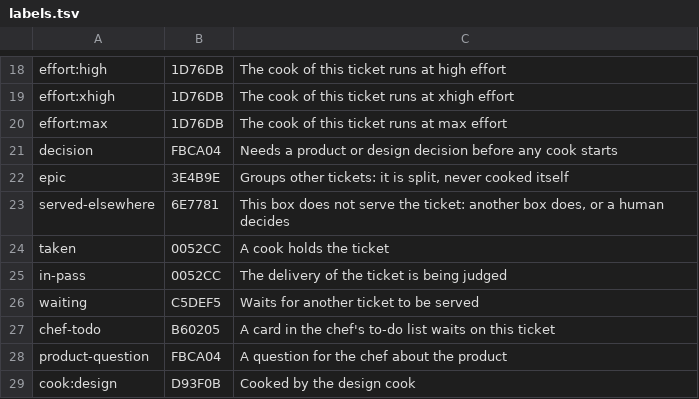
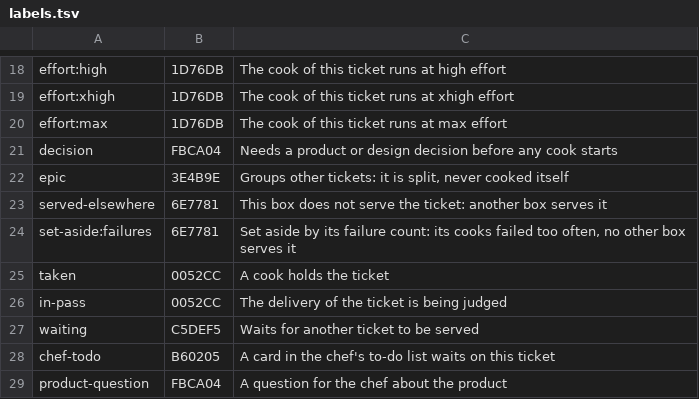
Before and after one commit to benomite/brigade, a TSV file: app/src/plugin/labels.tsv, drawn as a sheet; only a part is shown, gaps mark what is left out; the shorter side is filled out with more unchanged rows.

```diff
--- a/app/src/plugin/labels.tsv
+++ b/app/src/plugin/labels.tsv
@@ -22,3 +22,4 @@ decision	FBCA04	Needs a product or design decision before any cook starts
 epic	3E4B9E	Groups other tickets: it is split, never cooked itself
-served-elsewhere	6E7781	This box does not serve the ticket: another box does, or a human decides
+served-elsewhere	6E7781	This box does not serve the ticket: another box serves it
+set-aside:failures	6E7781	Set aside by its failure count: its cooks failed too often, no other box serves it
 taken	0052CC	A cook holds the ticket
```
